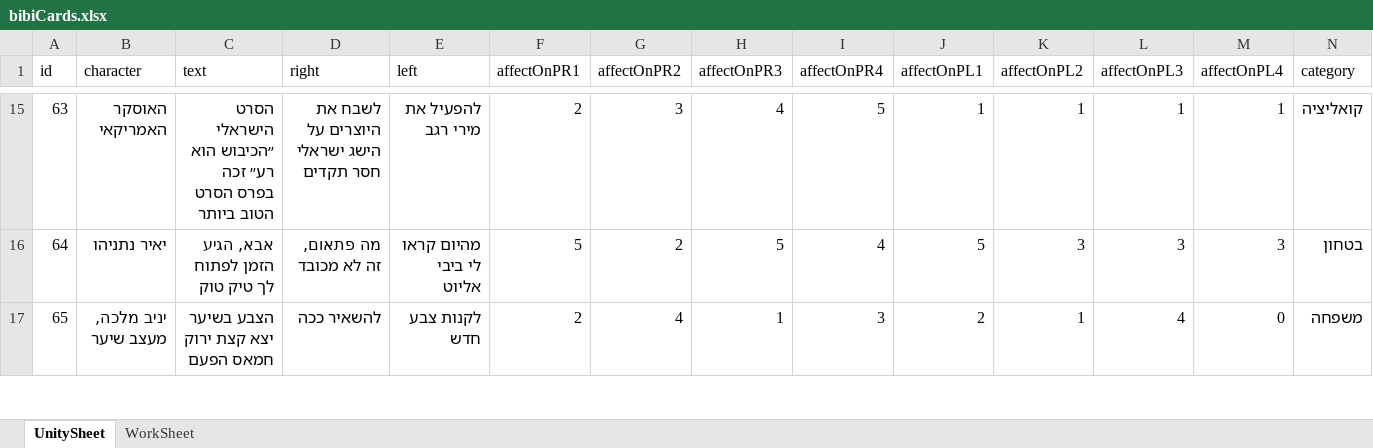
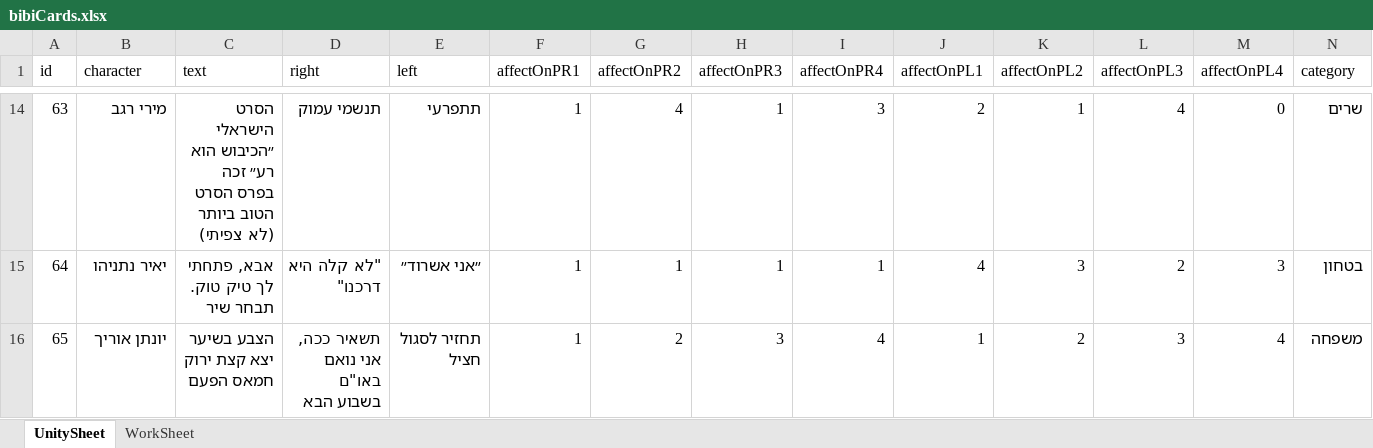
Before and after one commit to dina-dinalevy/BibikingCards, an Excel workbook: Assets/Excel/bibiCards.xlsx, sheet UnitySheet, drawn as a sheet; only a part is shown, gaps mark what is left out; values as stored, in another font and other column widths than the file's, no borders; addresses are those after the commit; the diff covers the shown part only; the diff names each change by its address in the sheet, - before the commit and + after, or states it on an @@ line.

```diff
--- a/Assets/Excel/bibiCards.xlsx (sheet UnitySheet)
+++ b/Assets/Excel/bibiCards.xlsx (sheet UnitySheet)
-B14 (character): האוסקר האמריקאי
+B14 (character): מירי רגב
-C14 (text): …הטוב ביותר
+C14 (text): …הטוב ביותר (לא צפיתי)
-D14 (right): לשבח את היוצרים על הישג ישראלי חסר תקדים
+D14 (right): תנשמי עמוק
-E14 (left): להפעיל את מירי רגב
+E14 (left): תתפרעי
-F14 (affectOnPR1): 2
+F14 (affectOnPR1): 1
-G14 (affectOnPR2): 3
+G14 (affectOnPR2): 4
-H14 (affectOnPR3): 4
+H14 (affectOnPR3): 1
-I14 (affectOnPR4): 5
+I14 (affectOnPR4): 3
-J14 (affectOnPL1): 1
+J14 (affectOnPL1): 2
-L14 (affectOnPL3): 1
+L14 (affectOnPL3): 4
-M14 (affectOnPL4): 1
+M14 (affectOnPL4): 0
-N14 (category): קואליציה
+N14 (category): שרים
-C15 (text): אבא, הגיע הזמן לפתוח לך טיק טוק
+C15 (text): אבא, פתחתי לך טיק טוק. תבחר שיר
-D15 (right): מה פתאום, זה לא מכובד
+D15 (right): "לא קלה היא דרכנו"
-E15 (left): מהיום קראו לי ביבי אליוט
+E15 (left): ״אני אשרוד״
-F15 (affectOnPR1): 5
+F15 (affectOnPR1): 1
-G15 (affectOnPR2): 2
+G15 (affectOnPR2): 1
-H15 (affectOnPR3): 5
+H15 (affectOnPR3): 1
-I15 (affectOnPR4): 4
+I15 (affectOnPR4): 1
-J15 (affectOnPL1): 5
+J15 (affectOnPL1): 4
-L15 (affectOnPL3): 3
+L15 (affectOnPL3): 2
-B16 (character): יניב מלכה, מעצב שיער
+B16 (character): יונתן אוריך
-D16 (right): להשאיר ככה
+D16 (right): תשאיר ככה, אני נואם באו"ם בשבוע הבא
-E16 (left): לקנות צבע חדש
+E16 (left): תחזיר לסגול חציל
-F16 (affectOnPR1): 2
+F16 (affectOnPR1): 1
-G16 (affectOnPR2): 4
+G16 (affectOnPR2): 2
-H16 (affectOnPR3): 1
+H16 (affectOnPR3): 3
-I16 (affectOnPR4): 3
+I16 (affectOnPR4): 4
-J16 (affectOnPL1): 2
+J16 (affectOnPL1): 1
-K16 (affectOnPL2): 1
+K16 (affectOnPL2): 2
-L16 (affectOnPL3): 4
+L16 (affectOnPL3): 3
-M16 (affectOnPL4): 0
+M16 (affectOnPL4): 4
```
Also changed, not shown: 5 removed rows, 70 edited cells and cell formats elsewhere in this sheet, 19 other files.
